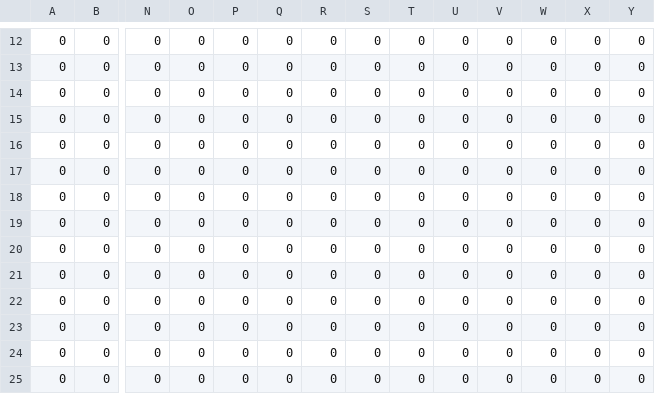
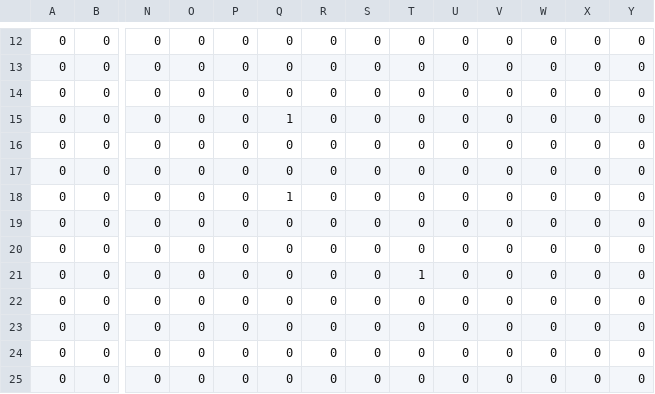
Before and after one commit to HenryLamBlog/maze, a CSV file: src/main/maze.csv, drawn as a sheet; only a part is shown, gaps mark what is left out; removed rows and columns are numbered as before the commit, all else as after; rows hold the shown columns only; the diff names each change by its address in the sheet, - before the commit and + after, or states it on an @@ line.

```diff
--- a/src/main/maze.csv
+++ b/src/main/maze.csv
+row 14: 0 | 0 | 0 | 0 | 0 | 0 | 0 | 0 | 0 | 0 | 0 | 0 | 0 | 0
+row 15: 0 | 0 | 0 | 0 | 0 | 1 | 0 | 0 | 0 | 0 | 0 | 0 | 0 | 0
+row 18: 0 | 0 | 0 | 0 | 0 | 1 | 0 | 0 | 0 | 0 | 0 | 0 | 0 | 0
-T21: 0
+T21: 1
-row 19: 0 | 0 | 0 | 0 | 0 | 0 | 0 | 0 | 0 | 0 | 0 | 0 | 0 | 0
-row 20: 0 | 0 | 0 | 0 | 0 | 0 | 0 | 0 | 0 | 0 | 0 | 0 | 0 | 0
-row 21: 0 | 0 | 0 | 0 | 0 | 0 | 0 | 0 | 0 | 0 | 0 | 0 | 0 | 0
```
Also changed, not shown: 5 other files.
